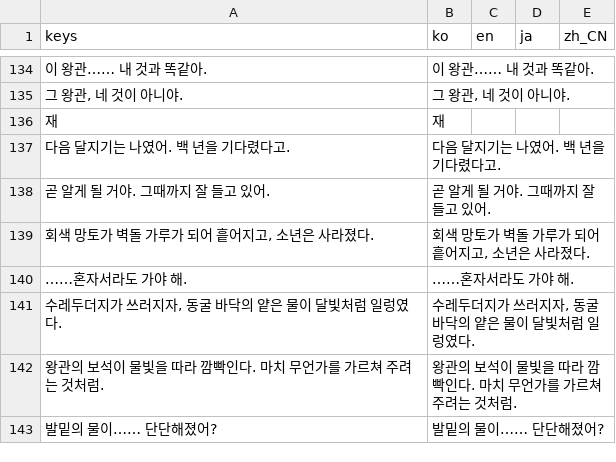
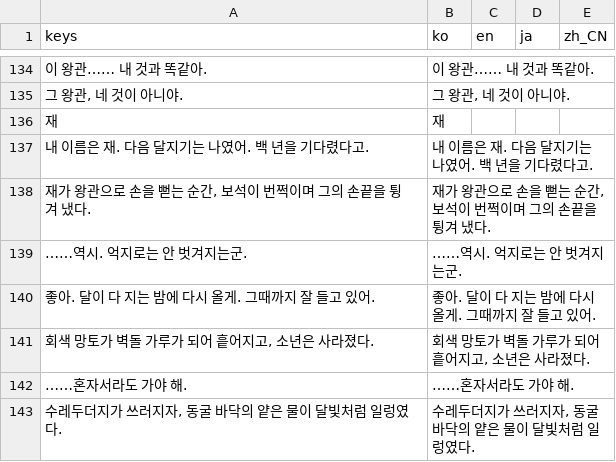
Before and after one commit to destory1984/oddity-of-the-wilds, a CSV file: godot/i18n/text.csv, drawn as a sheet; only a part is shown, gaps mark what is left out; the shorter side is filled out with more unchanged rows; removed rows and columns are numbered as before the commit, all else as after; the diff names each change by its address in the sheet, - before the commit and + after, or states it on an @@ line.

```diff
--- a/godot/i18n/text.csv
+++ b/godot/i18n/text.csv
-row 137: 다음 달지기는 나였어. 백 년을 기다렸다고. | 다음 달지기는 나였어. 백 년을 기다렸다고.
-row 138: 곧 알게 될 거야. 그때까지 잘 들고 있어. | 곧 알게 될 거야. 그때까지 잘 들고 있어.
+row 137: 내 이름은 재. 다음 달지기는 나였어. 백 년을 기다렸다고. | 내 이름은 재. 다음 달지기는 나였어. 백 년을 기다렸다고.
+row 138: 재가 왕관으로 손을 뻗는 순간, 보석이 번쩍이며 그의 손끝을 튕겨 냈다. | 재가 왕관으로 손을 뻗는 순간, 보석이 번쩍이며 그의 손끝을 튕겨 냈다.
+row 139: ……역시. 억지로는 안 벗겨지는군. | ……역시. 억지로는 안 벗겨지는군.
+row 140: 좋아. 달이 다 지는 밤에 다시 올게. 그때까지 잘 들고 있어. | 좋아. 달이 다 지는 밤에 다시 올게. 그때까지 잘 들고 있어.
```
Also changed, not shown: 4 other files.
